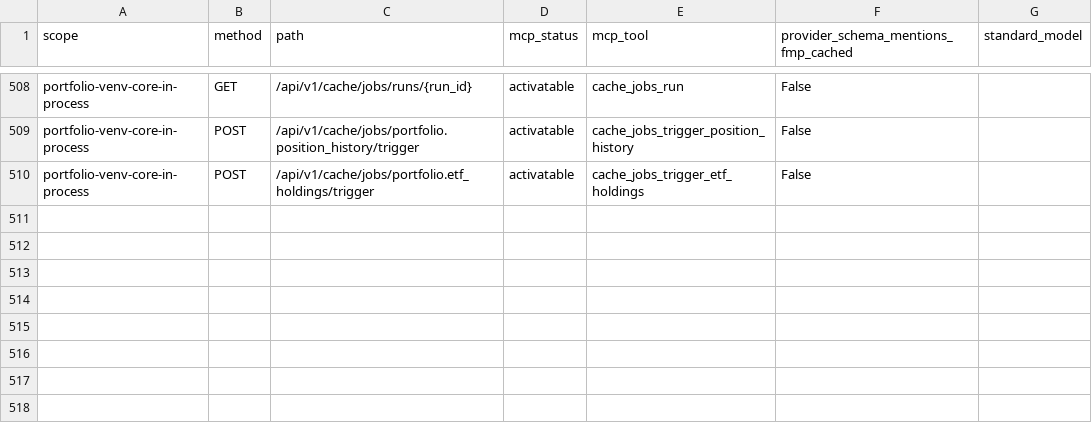
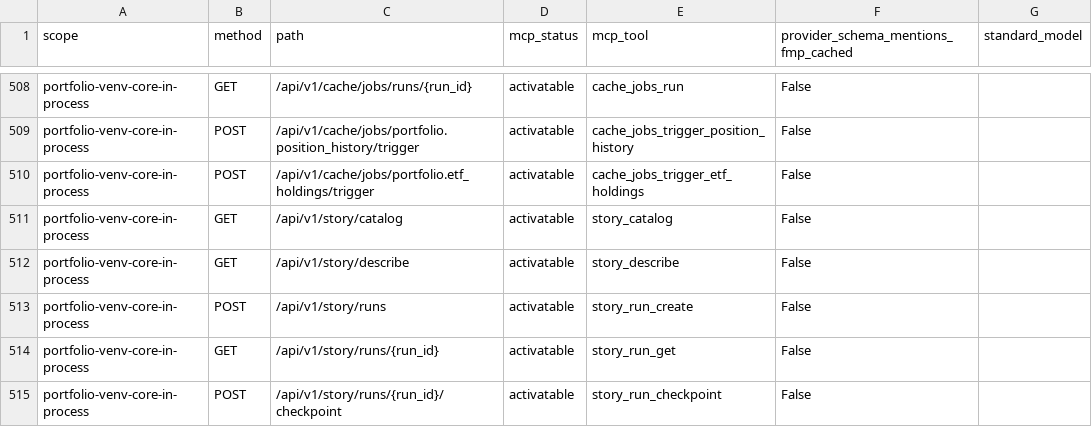
Before and after one commit to prajoria/OpenBB, a CSV file: openbb_platform/extensions/mcp_server/openbb_mcp_server/assets/capability_policy_operations.csv, drawn as a sheet; only a part is shown, gaps mark what is left out; the diff names each change by its address in the sheet, - before the commit and + after, or states it on an @@ line.

```diff
--- a/openbb_platform/extensions/mcp_server/openbb_mcp_server/assets/capability_policy_operations.csv
+++ b/openbb_platform/extensions/mcp_server/openbb_mcp_server/assets/capability_policy_operations.csv
+row 511: portfolio-venv-core-in-process | GET | /api/v1/story/catalog | activatable | story_catalog | False
+row 512: portfolio-venv-core-in-process | GET | /api/v1/story/describe | activatable | story_describe | False
+row 513: portfolio-venv-core-in-process | POST | /api/v1/story/runs | activatable | story_run_create | False
+row 514: portfolio-venv-core-in-process | GET | /api/v1/story/runs/{run_id} | activatable | story_run_get | False
+row 515: portfolio-venv-core-in-process | POST | /api/v1/story/runs/{run_id}/checkpoint | activatable | story_run_checkpoint | False
```
Also changed, not shown: 11 other files.
